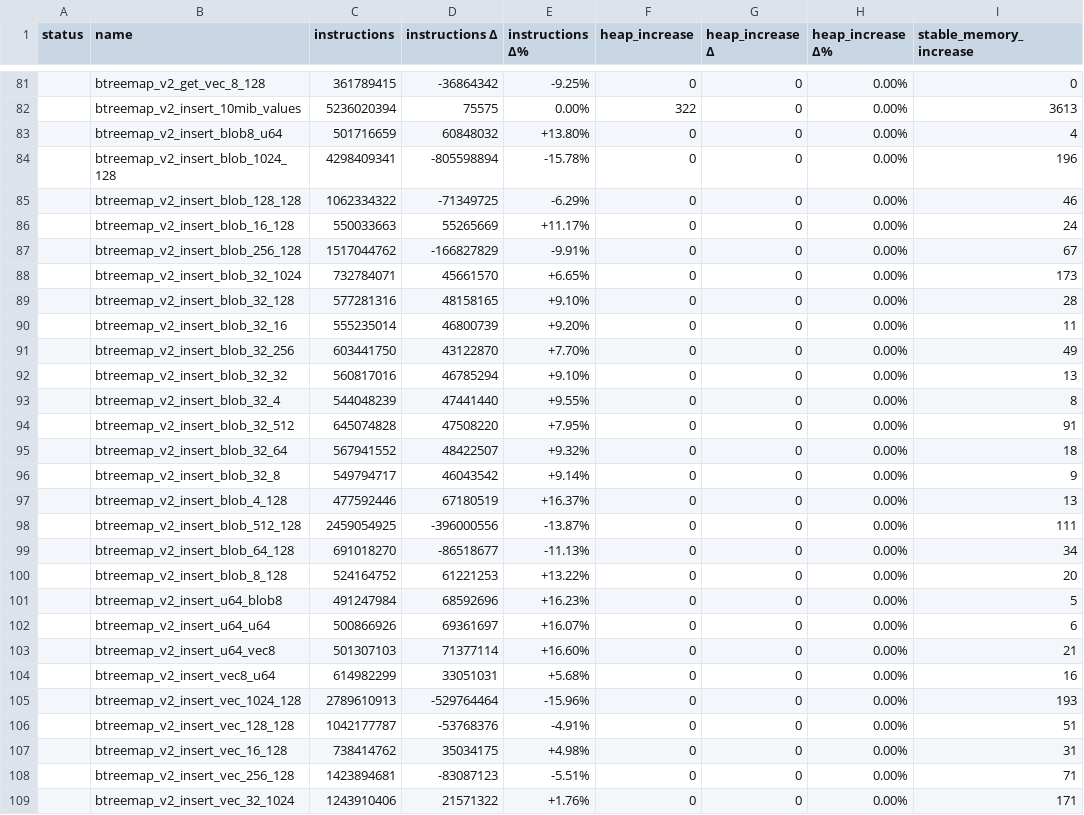
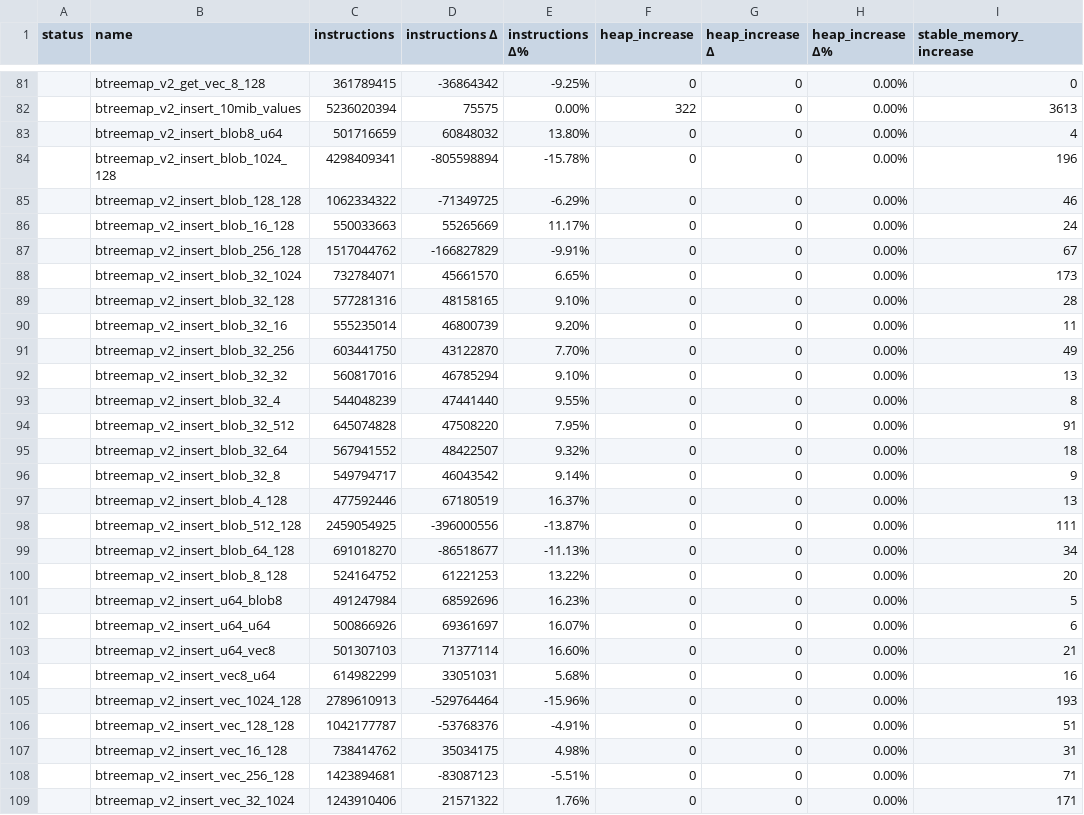
Before and after one commit to dfinity/stable-structures, a CSV file: canbench_results.csv, drawn as a sheet; only a part is shown, gaps mark what is left out; the diff covers the shown part only; the diff names each change by its address in the sheet, - before the commit and + after, or states it on an @@ line.

```diff
--- a/canbench_results.csv
+++ b/canbench_results.csv
-E83 (instructions Δ%): +13.80%
+E83 (instructions Δ%): 13.80%
-E86 (instructions Δ%): +11.17%
+E86 (instructions Δ%): 11.17%
-E88 (instructions Δ%): +6.65%
+E88 (instructions Δ%): 6.65%
-E89 (instructions Δ%): +9.10%
+E89 (instructions Δ%): 9.10%
-E90 (instructions Δ%): +9.20%
+E90 (instructions Δ%): 9.20%
-E91 (instructions Δ%): +7.70%
+E91 (instructions Δ%): 7.70%
-E92 (instructions Δ%): +9.10%
+E92 (instructions Δ%): 9.10%
-E93 (instructions Δ%): +9.55%
+E93 (instructions Δ%): 9.55%
-E94 (instructions Δ%): +7.95%
+E94 (instructions Δ%): 7.95%
-E95 (instructions Δ%): +9.32%
+E95 (instructions Δ%): 9.32%
-E96 (instructions Δ%): +9.14%
+E96 (instructions Δ%): 9.14%
-E97 (instructions Δ%): +16.37%
+E97 (instructions Δ%): 16.37%
-E100 (instructions Δ%): +13.22%
+E100 (instructions Δ%): 13.22%
-E101 (instructions Δ%): +16.23%
+E101 (instructions Δ%): 16.23%
-E102 (instructions Δ%): +16.07%
+E102 (instructions Δ%): 16.07%
-E103 (instructions Δ%): +16.60%
+E103 (instructions Δ%): 16.60%
-E104 (instructions Δ%): +5.68%
+E104 (instructions Δ%): 5.68%
-E107 (instructions Δ%): +4.98%
+E107 (instructions Δ%): 4.98%
-E109 (instructions Δ%): +1.76%
+E109 (instructions Δ%): 1.76%
```
Also changed, not shown: 101 edited cells elsewhere in this file, 1 other file.
